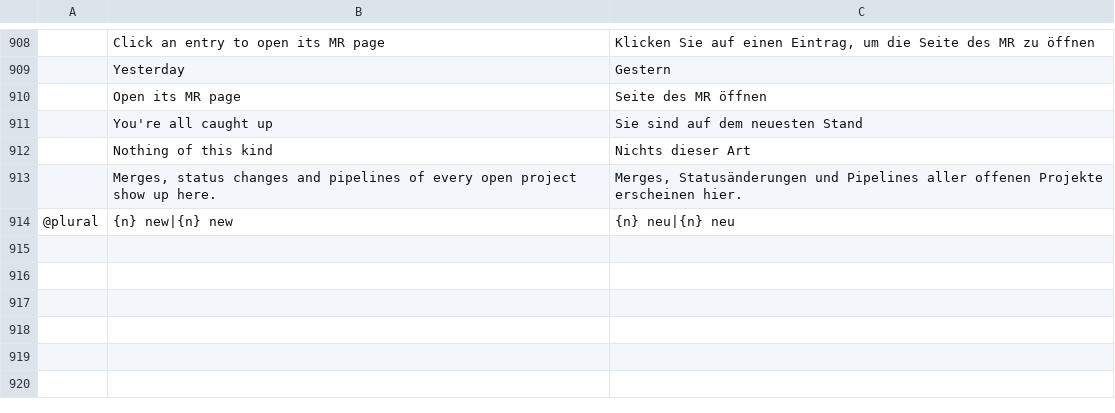
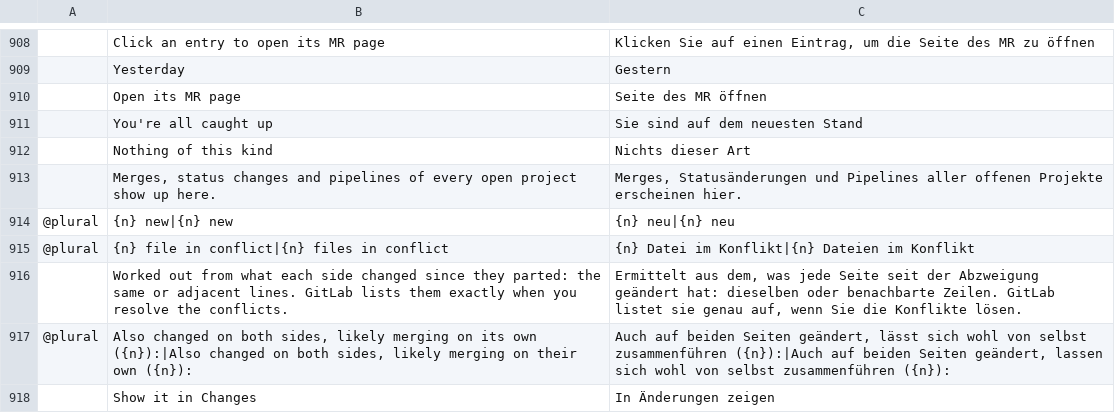
Before and after one commit to julien-langlois/gitlab-tracker, a TSV file: gitlab-tracker/i18n/de.tsv, drawn as a sheet; only a part is shown, gaps mark what is left out; the diff names each change by its address in the sheet, - before the commit and + after, or states it on an @@ line.

Commit message:
feat(gui): list the files in conflict on the MR page, as a tree, worked out from what both sides changed

```diff
--- a/gitlab-tracker/i18n/de.tsv
+++ b/gitlab-tracker/i18n/de.tsv
+row 915: @plural | {n} file in conflict|{n} files in conflict | {n} Datei im Konflikt|{n} Dateien im Konflikt
+row 916:  | Worked out from what each side changed since they parted: the same or adjacent lines. GitLab lists them exactly when you resolve the conflicts. | Ermittelt aus dem, was jede Seite seit der Abzweigung geändert hat: dieselben oder benachbarte Zeilen. GitLab listet sie genau auf, wenn Sie die Konflikte lösen.
+row 917: @plural | Also changed on both sides, likely merging on its own ({n}):|Also changed on both sides, likely merging on their own ({n}): | Auch auf beiden Seiten geändert, lässt sich wohl von selbst zusammenführen ({n}):|Auch auf beiden Seiten geändert, lassen sich wohl von selbst zusammenführen ({n}):
+row 918:  | Show it in Changes | In Änderungen zeigen
```
Also changed, not shown: gitlab-tracker/i18n/es.tsv, gitlab-tracker/i18n/fr.tsv, 8 other files.
